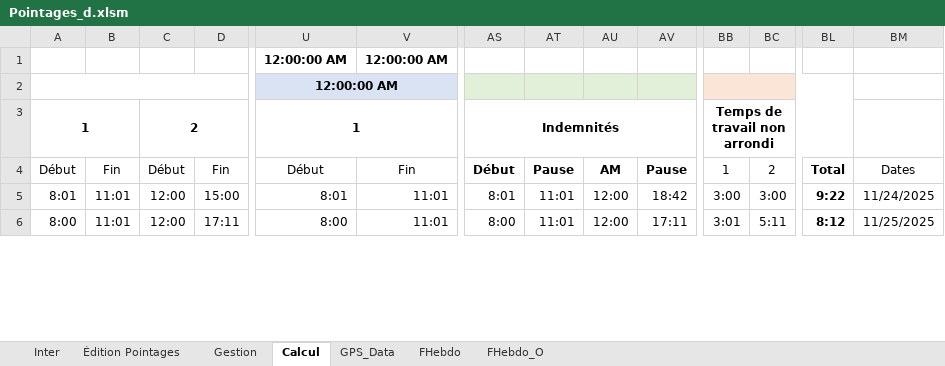
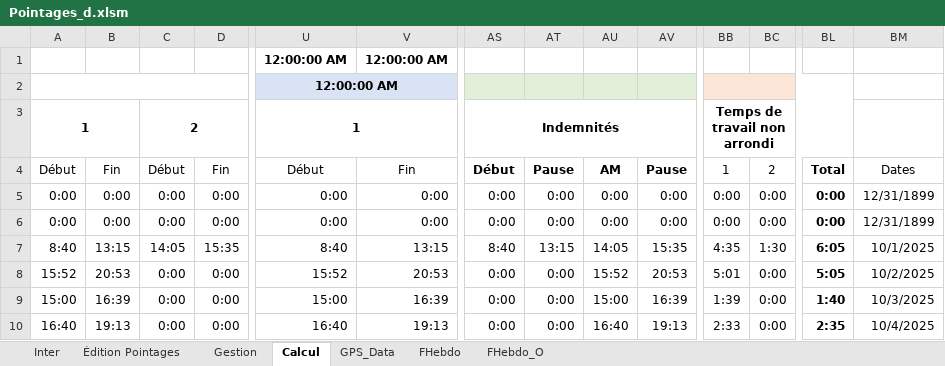
Before and after one commit to avigeilpro/PointagesXL, an Excel workbook: Amb/Pointages_d.xlsm, sheet Calcul, drawn as a sheet; only a part is shown, gaps mark what is left out; values as stored, in another font and other column widths than the file's, no borders; addresses are those after the commit; rows hold the shown columns only; the diff covers the shown part only; the diff names each change by its address in the sheet, - before the commit and + after, or states it on an @@ line.

Commit message:
Bug affichage semaine FHPrintSelect

```diff
--- a/Amb/Pointages_d.xlsm (sheet Calcul)
+++ b/Amb/Pointages_d.xlsm (sheet Calcul)
@@ row 17 moved to row 5: 0:00 @@
@@ row 18 moved to row 6: 0:00 @@
-A7: 8:01
+A7: 8:40
-B7: 11:01
+B7: 13:15
-C7: 12:00
+C7: 14:05
-D7: 15:00
+D7: 15:35
-U7: 8:01
+U7: 8:40
-V7: 11:01
+V7: 13:15
-AS7: 8:01
+AS7: 8:40
-AT7: 11:01
+AT7: 13:15
-AU7: 12:00
+AU7: 14:05
-AV7: 18:42
+AV7: 15:35
-BB7: 3:00
+BB7: 4:35
-BC7: 3:00
+BC7: 1:30
-BL7: 9:22
+BL7: 6:05
-BM7: 11/24/2025
+BM7: 10/1/2025
+row 8: 15:52 | 20:53 | 0:00 | 0:00 | 15:52 | 20:53 | 0:00 | 0:00 | 15:52 | 20:53 | 5:01 | 0:00 | 5:05 | 10/2/2025
-A9: 8:00
+A9: 15:00
-B9: 11:01
+B9: 16:39
-C9: 12:00
+C9: 0:00
-D9: 17:11
+D9: 0:00
-U9: 8:00
+U9: 15:00
-V9: 11:01
+V9: 16:39
-AS9: 8:00
+AS9: 0:00
-AT9: 11:01
+AT9: 0:00
-AU9: 12:00
+AU9: 15:00
-AV9: 17:11
+AV9: 16:39
-BB9: 3:01
+BB9: 1:39
-BC9: 5:11
+BC9: 0:00
-BL9: 8:12
+BL9: 1:40
-BM9: 11/25/2025
+BM9: 10/3/2025
+row 10: 16:40 | 19:13 | 0:00 | 0:00 | 16:40 | 19:13 | 0:00 | 0:00 | 16:40 | 19:13 | 2:33 | 0:00 | 2:35 | 10/4/2025
```
Also changed, not shown: 12 added rows, 14 removed rows, 5 moved rows and 117 edited cells elsewhere in this sheet, sheet Inter, sheet FHebdo_O, sheet Gestion, formulas that keep their value, hidden cells, charts or pictures.
